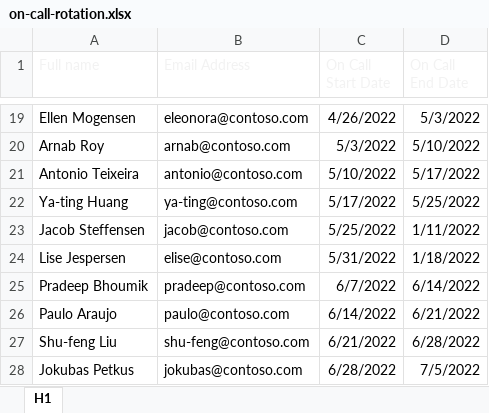
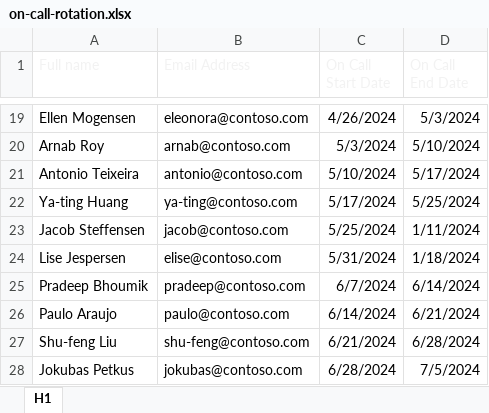
Before and after one commit to OfficeDev/office-scripts-docs, an Excel workbook: docs/tutorials/on-call-rotation.xlsx, sheet H1, drawn as a sheet; only a part is shown, gaps mark what is left out; values as stored, in another font and other column widths than the file's, no borders; table styles not drawn; the diff covers the shown part only; the diff names each change by its address in the sheet, - before the commit and + after, or states it on an @@ line.

```diff
--- a/docs/tutorials/on-call-rotation.xlsx (sheet H1)
+++ b/docs/tutorials/on-call-rotation.xlsx (sheet H1)
-C19 (On Call Start Date): 4/26/2022
+C19 (On Call Start Date): 4/26/2024
-D19 (On Call End Date): 5/3/2022
+D19 (On Call End Date): 5/3/2024
-C20 (On Call Start Date): 5/3/2022
+C20 (On Call Start Date): 5/3/2024
-D20 (On Call End Date): 5/10/2022
+D20 (On Call End Date): 5/10/2024
-C21 (On Call Start Date): 5/10/2022
+C21 (On Call Start Date): 5/10/2024
-D21 (On Call End Date): 5/17/2022
+D21 (On Call End Date): 5/17/2024
-C22 (On Call Start Date): 5/17/2022
+C22 (On Call Start Date): 5/17/2024
-D22 (On Call End Date): 5/25/2022
+D22 (On Call End Date): 5/25/2024
-C23 (On Call Start Date): 5/25/2022
+C23 (On Call Start Date): 5/25/2024
-D23 (On Call End Date): 1/11/2022
+D23 (On Call End Date): 1/11/2024
-C24 (On Call Start Date): 5/31/2022
+C24 (On Call Start Date): 5/31/2024
-D24 (On Call End Date): 1/18/2022
+D24 (On Call End Date): 1/18/2024
-C25 (On Call Start Date): 6/7/2022
+C25 (On Call Start Date): 6/7/2024
-D25 (On Call End Date): 6/14/2022
+D25 (On Call End Date): 6/14/2024
-C26 (On Call Start Date): 6/14/2022
+C26 (On Call Start Date): 6/14/2024
-D26 (On Call End Date): 6/21/2022
+D26 (On Call End Date): 6/21/2024
-C27 (On Call Start Date): 6/21/2022
+C27 (On Call Start Date): 6/21/2024
-D27 (On Call End Date): 6/28/2022
+D27 (On Call End Date): 6/28/2024
-C28 (On Call Start Date): 6/28/2022
+C28 (On Call Start Date): 6/28/2024
-D28 (On Call End Date): 7/5/2022
+D28 (On Call End Date): 7/5/2024
```
Also changed, not shown: 32 edited cells elsewhere in this sheet, 40 other files.
